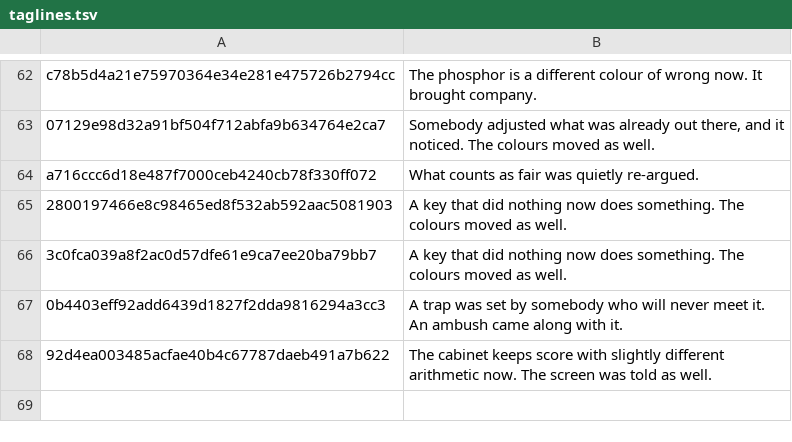
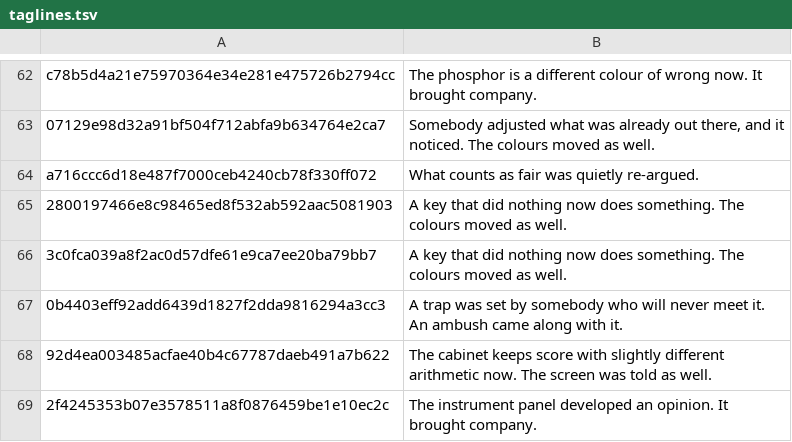
Before and after one commit to durchnull/hypercolor-asteroids, a TSV file: docs/taglines.tsv, drawn as a sheet; only a part is shown, gaps mark what is left out.

```diff
--- a/docs/taglines.tsv
+++ b/docs/taglines.tsv
@@ -68 +68,2 @@ a716ccc6d18e487f7000ceb4240cb78f330ff072	What counts as fair was quietly re-argu
 92d4ea003485acfae40b4c67787daeb491a7b622	The cabinet keeps score with slightly different arithmetic now. The screen was told as well.
+2f4245353b07e3578511a8f0876459be1e10ec2c	The instrument panel developed an opinion. It brought company.
```
Also changed, not shown: 6 other files.
